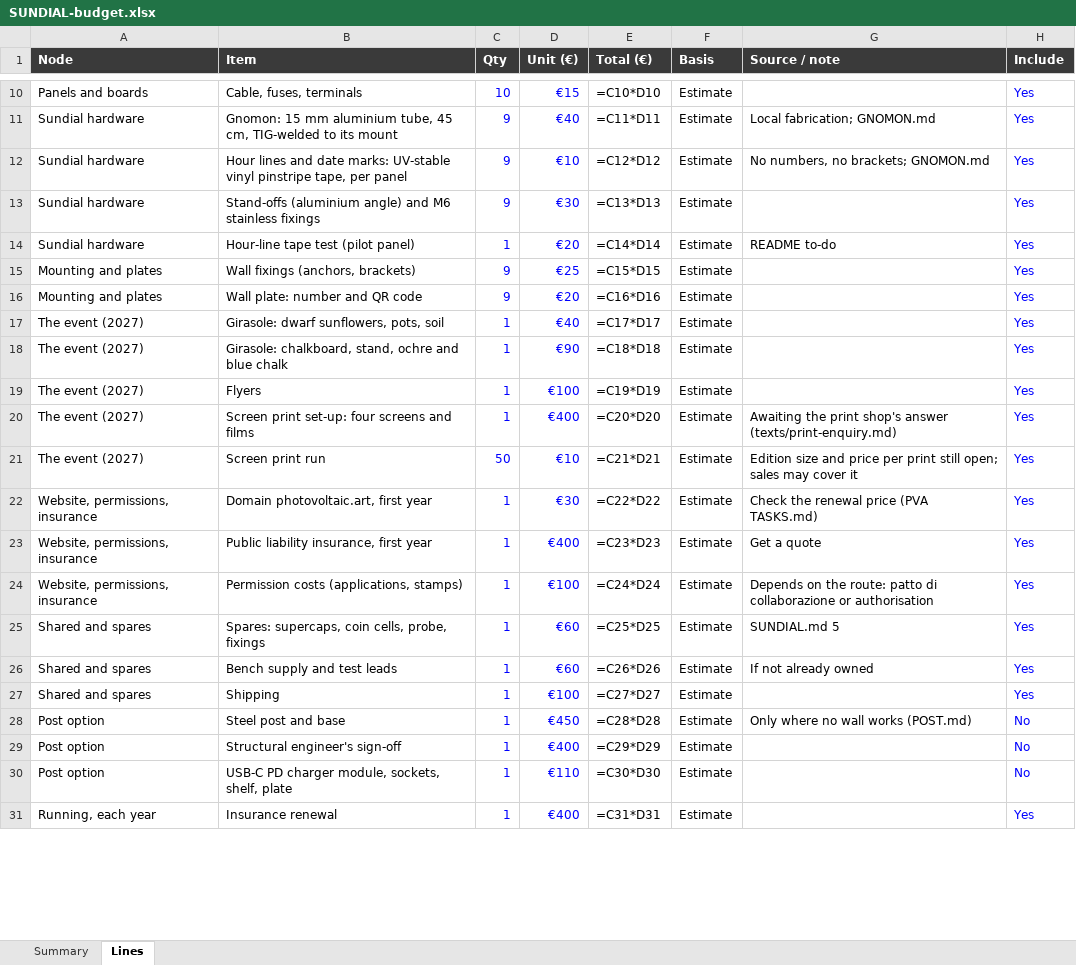
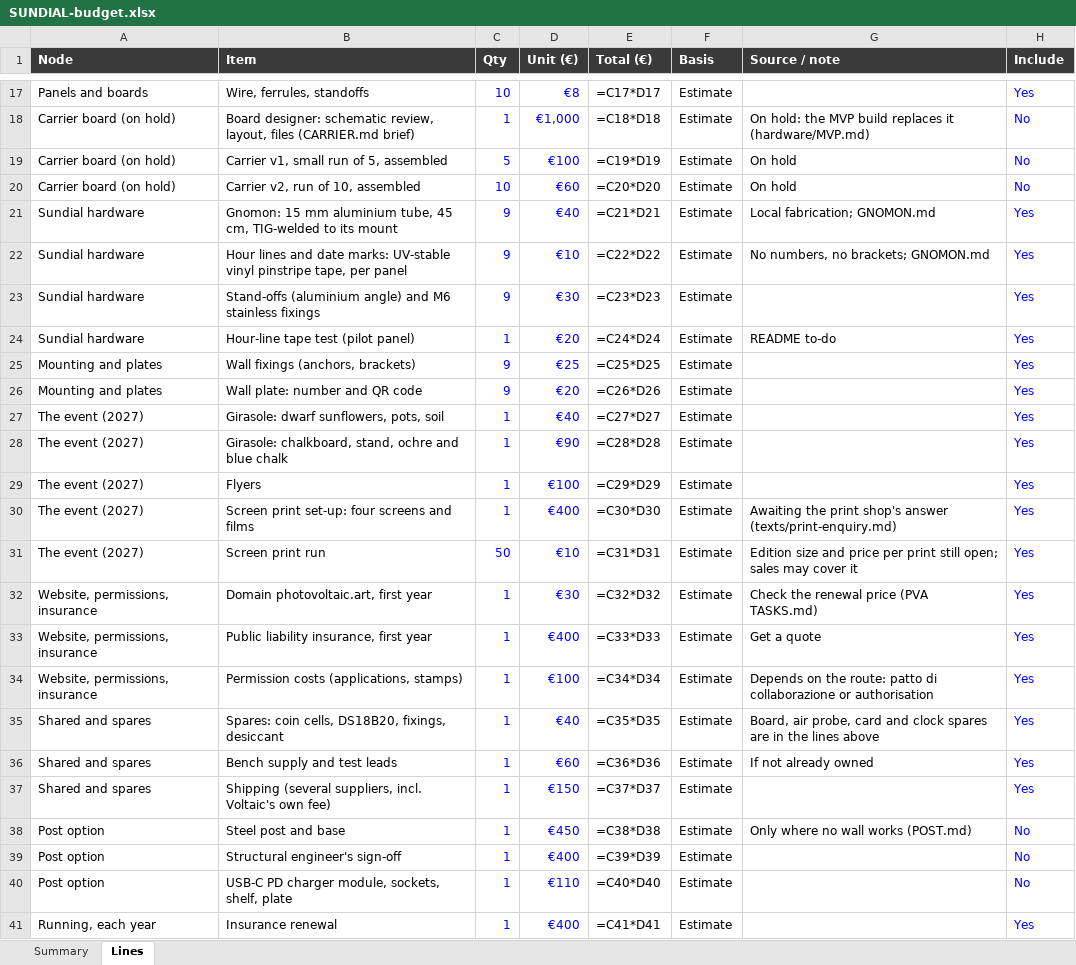
Before and after one commit to photovoltaic-art/SUNDIAL, an Excel workbook: budget/SUNDIAL-budget.xlsx, sheet Lines, drawn as a sheet; only a part is shown, gaps mark what is left out; values as stored, in another font and other column widths than the file's, no borders; formulas without a stored value are shown as written; addresses are those after the commit; the diff covers the shown part only; the diff names each change by its address in the sheet, - before the commit and + after, or states it on an @@ line.

```diff
--- a/budget/SUNDIAL-budget.xlsx (sheet Lines)
+++ b/budget/SUNDIAL-budget.xlsx (sheet Lines)
-B17 (Item): Cable, fuses, terminals
+B17 (Item): Wire, ferrules, standoffs
-D17 (Unit (€)): €15
+D17 (Unit (€)): €8
-E17 (Total (€)): =C10*D10
+E17 (Total (€)): =C17*D17
+row 18: Carrier board (on hold) | Board designer: schematic review, layout, files (CARRIER.md brief) | 1 | €1,000 | =C18*D18 | Estimate | On hold: the MVP build replaces it (hardware/MVP.md) | No
+row 19: Carrier board (on hold) | Carrier v1, small run of 5, assembled | 5 | €100 | =C19*D19 | Estimate | On hold | No
+row 20: Carrier board (on hold) | Carrier v2, run of 10, assembled | 10 | €60 | =C20*D20 | Estimate | On hold | No
-E21 (Total (€)): =C11*D11
+E21 (Total (€)): =C21*D21
-E22 (Total (€)): =C12*D12
+E22 (Total (€)): =C22*D22
-E23 (Total (€)): =C13*D13
+E23 (Total (€)): =C23*D23
-E24 (Total (€)): =C14*D14
+E24 (Total (€)): =C24*D24
-E25 (Total (€)): =C15*D15
+E25 (Total (€)): =C25*D25
-E26 (Total (€)): =C16*D16
+E26 (Total (€)): =C26*D26
-E27 (Total (€)): =C17*D17
+E27 (Total (€)): =C27*D27
-E28 (Total (€)): =C18*D18
+E28 (Total (€)): =C28*D28
-E29 (Total (€)): =C19*D19
+E29 (Total (€)): =C29*D29
-E30 (Total (€)): =C20*D20
+E30 (Total (€)): =C30*D30
-E31 (Total (€)): =C21*D21
+E31 (Total (€)): =C31*D31
-E32 (Total (€)): =C22*D22
+E32 (Total (€)): =C32*D32
-E33 (Total (€)): =C23*D23
+E33 (Total (€)): =C33*D33
-E34 (Total (€)): =C24*D24
+E34 (Total (€)): =C34*D34
-B35 (Item): Spares: supercaps, coin cells, probe, fixings
+B35 (Item): Spares: coin cells, DS18B20, fixings, desiccant
-D35 (Unit (€)): €60
+D35 (Unit (€)): €40
-E35 (Total (€)): =C25*D25
+E35 (Total (€)): =C35*D35
-G35 (Source / note): SUNDIAL.md 5
+G35 (Source / note): Board, air probe, card and clock spares are in the lines above
-E36 (Total (€)): =C26*D26
+E36 (Total (€)): =C36*D36
-B37 (Item): Shipping
+B37 (Item): Shipping (several suppliers, incl. Voltaic's own fee)
-D37 (Unit (€)): €100
+D37 (Unit (€)): €150
-E37 (Total (€)): =C27*D27
+E37 (Total (€)): =C37*D37
-E38 (Total (€)): =C28*D28
+E38 (Total (€)): =C38*D38
-E39 (Total (€)): =C29*D29
+E39 (Total (€)): =C39*D39
-E40 (Total (€)): =C30*D30
+E40 (Total (€)): =C40*D40
-E41 (Total (€)): =C31*D31
+E41 (Total (€)): =C41*D41
```
Also changed, not shown: 9 added rows, 2 removed rows and 25 edited cells elsewhere in this sheet, sheet Summary, 8 other files.
